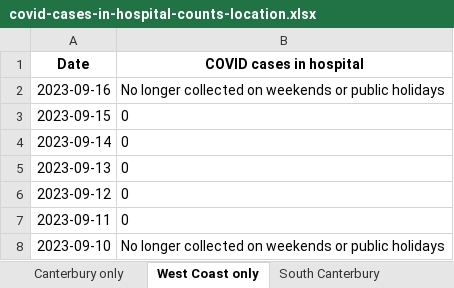
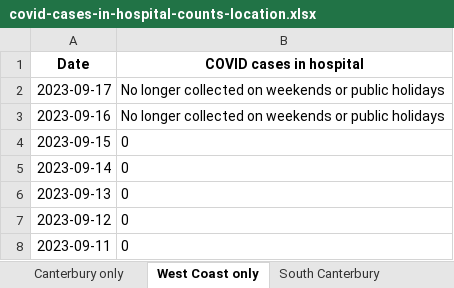
Before and after one commit to Staz/nz-covid19-data, an Excel workbook: data/moh/covid-cases-in-hospital-counts-location.xlsx, sheet West Coast only, drawn as a sheet; only a part is shown; the shorter side is filled out with more unchanged rows; values as stored, in another font and other column widths than the file's, no borders; the diff names each change by its address in the sheet, - before the commit and + after, or states it on an @@ line.

```diff
--- a/data/moh/covid-cases-in-hospital-counts-location.xlsx (sheet West Coast only)
+++ b/data/moh/covid-cases-in-hospital-counts-location.xlsx (sheet West Coast only)
+row 2: 2023-09-17 | No longer collected on weekends or public holidays
```
Also changed, not shown: sheet All districts, sheet Tairawhiti, sheet Wairarapa, sheet Whanganui, sheet South Canterbury, sheet Lakes, 17 more sheets, data/moh/covid-cases-counts-location.xlsx, 2 other files.
